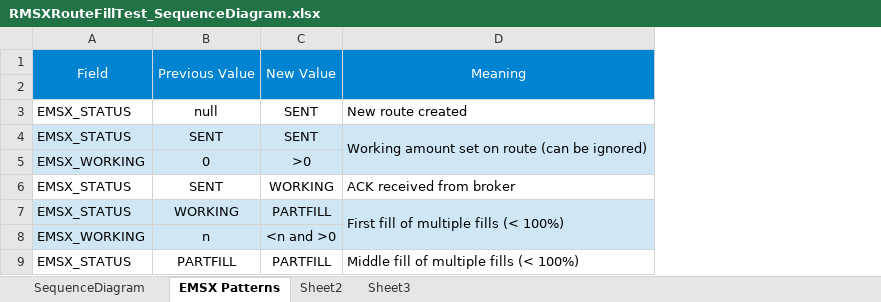
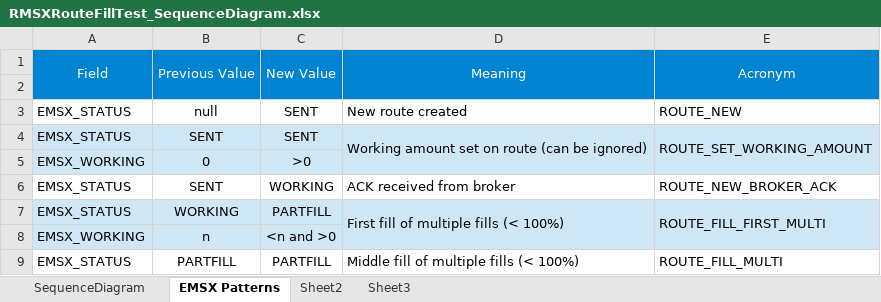
Before and after one commit to rikclegg/cs_RuleMSX, an Excel workbook: RMSXRouteFillTest/RMSXRouteFillTest_SequenceDiagram.xlsx, sheet EMSX Patterns, drawn as a sheet; only a part is shown; values as stored, in another font and other column widths than the file's, no borders; the diff names each change by its address in the sheet, - before the commit and + after, or states it on an @@ line.

Commit message:
Added RouteStateIdentifier code

```diff
--- a/RMSXRouteFillTest/RMSXRouteFillTest_SequenceDiagram.xlsx (sheet EMSX Patterns)
+++ b/RMSXRouteFillTest/RMSXRouteFillTest_SequenceDiagram.xlsx (sheet EMSX Patterns)
+column E, rows 1-9: Acronym |  | ROUTE_NEW | ROUTE_SET_WORKING_AMOUNT |  | ROUTE_NEW_BROKER_ACK | ROUTE_FILL_FIRST_MULTI |  | ROUTE_FILL_MULTI
```
Also changed, not shown: charts or pictures, 1 other file.
